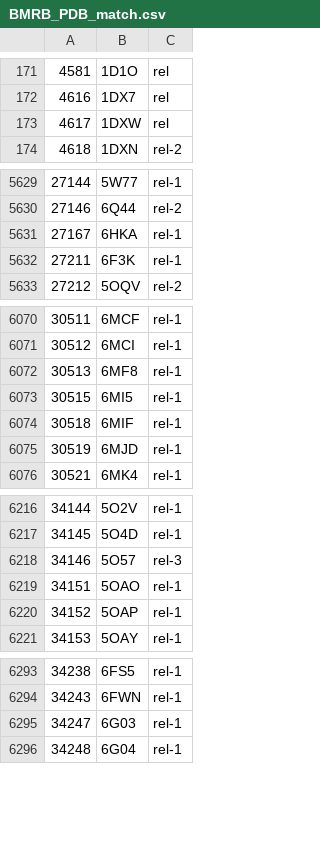
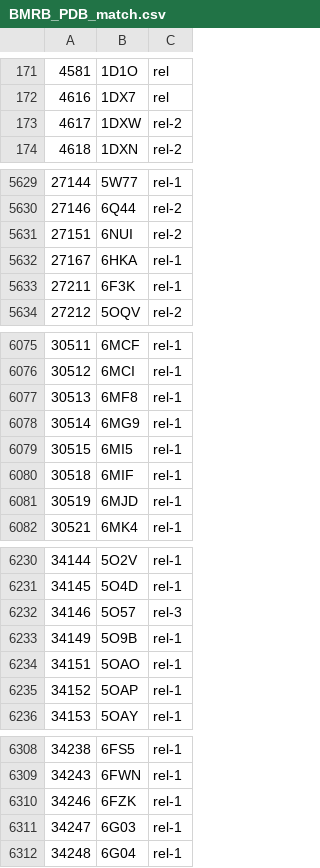
Before and after one commit to yokochi47/BMRBxTool, a CSV file: schema/BMRB_PDB_match.csv, drawn as a sheet; only a part is shown, gaps mark what is left out; the diff covers the shown part only.

```diff
--- a/schema/BMRB_PDB_match.csv
+++ b/schema/BMRB_PDB_match.csv
@@ -172,3 +172,3 @@
 4616,1DX7,rel
-4617,1DXW,rel
+4617,1DXW,rel-2
 4618,1DXN,rel-2
@@ -5630,2 +5630,3 @@
 27146,6Q44,rel-2
+27151,6NUI,rel-2
 27167,6HKA,rel-1
@@ -6072,2 +6077,3 @@
 30513,6MF8,rel-1
+30514,6MG9,rel-1
 30515,6MI5,rel-1
@@ -6218,2 +6232,3 @@
 34146,5O57,rel-3
+34149,5O9B,rel-1
 34151,5OAO,rel-1
@@ -6294,2 +6309,3 @@
 34243,6FWN,rel-1
+34246,6FZK,rel-1
 34247,6G03,rel-1
```
Also changed, not shown: 14 added rows and 5 edited cells elsewhere in this file, 1 other file.
